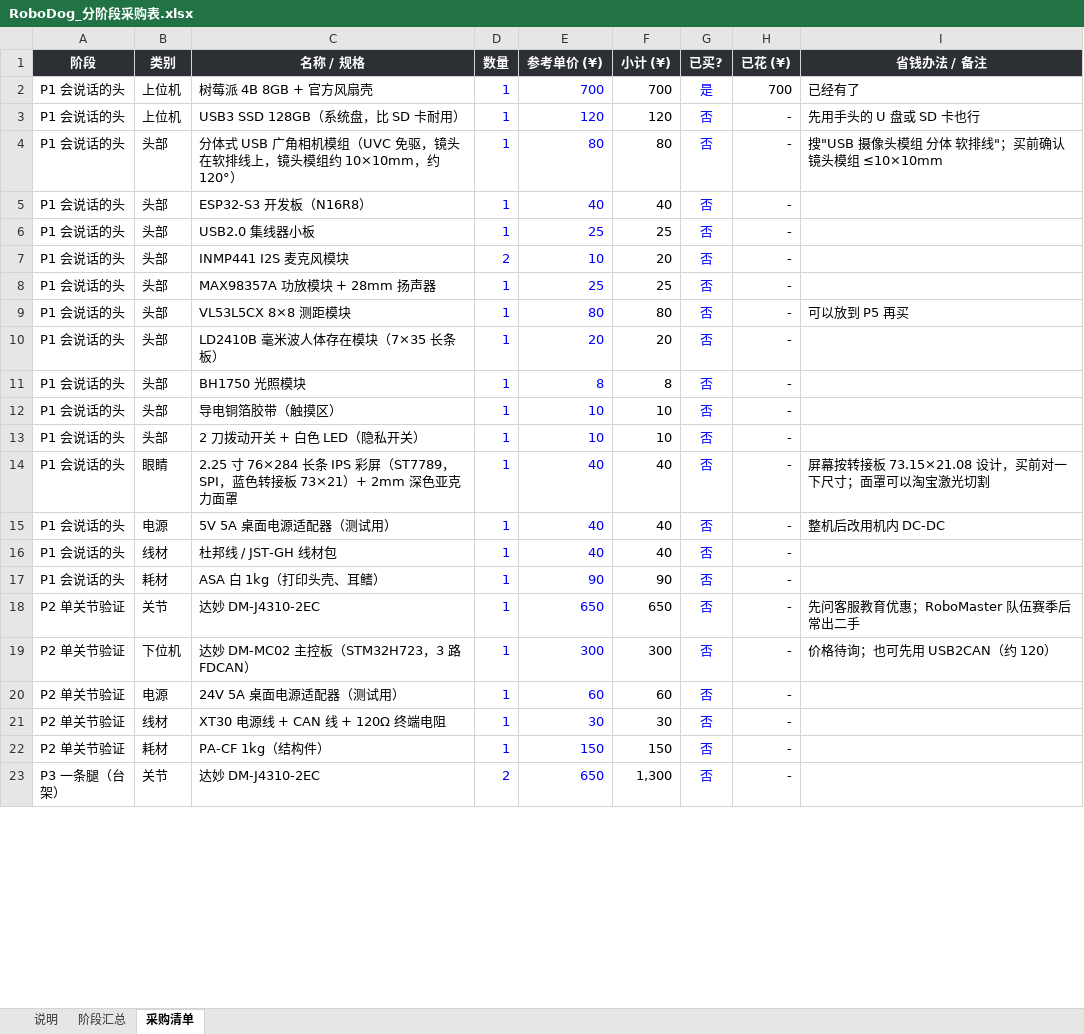
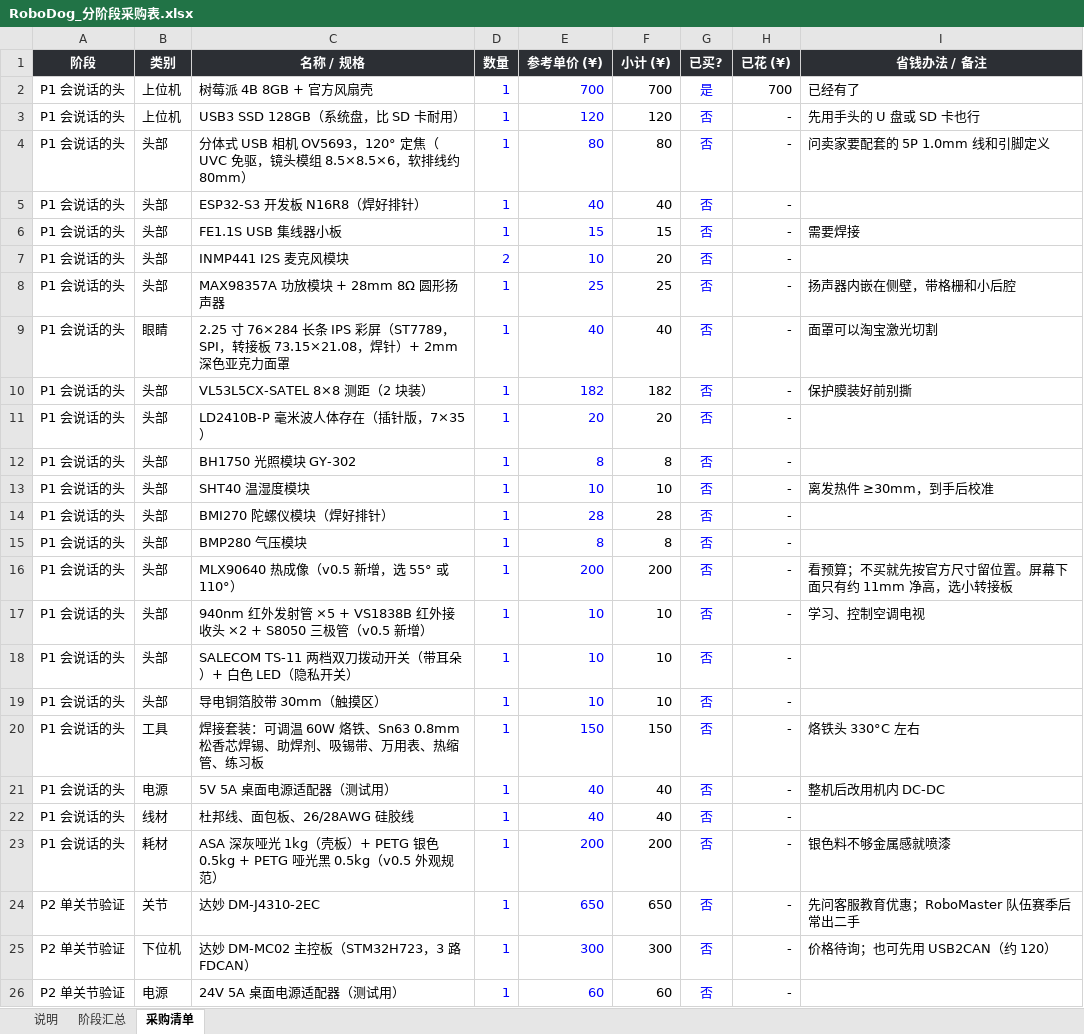
Before and after one commit to whois169/roboot007v, an Excel workbook: docs/RoboDog_分阶段采购表.xlsx, sheet 采购清单, drawn as a sheet; only a part is shown; the shorter side is filled out with more unchanged rows; values as stored, in another font and other column widths than the file's, no borders; removed rows and columns are numbered as before the commit, all else as after; the diff covers the shown part only; the diff names each change by its address in the sheet, - before the commit and + after, or states it on an @@ line.

```diff
--- a/docs/RoboDog_分阶段采购表.xlsx (sheet 采购清单)
+++ b/docs/RoboDog_分阶段采购表.xlsx (sheet 采购清单)
-C4 (名称 / 规格): …体式 USB 广角相机模组（UVC 免驱，镜头在软排线上，镜头模组约 10×10mm，约 120°）
+C4 (名称 / 规格): …体式 USB 相机 OV5693，120° 定焦（UVC 免驱，镜头模组 8.5×8.5×6，软排线约 80mm）
-I4 (省钱办法 / 备注): 搜"USB 摄像头模组 分体 软排线"；买前确认镜头模组 ≤10×10mm
+I4 (省钱办法 / 备注): 问卖家要配套的 5P 1.0mm 线和引脚定义
-C5 (名称 / 规格): ESP32-S3 开发板（N16R8）
+C5 (名称 / 规格): ESP32-S3 开发板 N16R8（焊好排针）
-C6 (名称 / 规格): USB2.0 集线器小板
+C6 (名称 / 规格): FE1.1S USB 集线器小板
-E6 (参考单价 (¥)): 25
+E6 (参考单价 (¥)): 15
-F6 (小计 (¥)): 25
+F6 (小计 (¥)): 15
-I6 (省钱办法 / 备注): (empty)
+I6 (省钱办法 / 备注): 需要焊接
-C8 (名称 / 规格): MAX98357A 功放模块 + 28mm 扬声器
+C8 (名称 / 规格): MAX98357A 功放模块 + 28mm 8Ω 圆形扬声器
-I8 (省钱办法 / 备注): (empty)
+I8 (省钱办法 / 备注): 扬声器内嵌在侧壁，带格栅和小后腔
+row 9: P1 会说话的头 | 眼睛 | 2.25 寸 76×284 长条 IPS 彩屏（ST7789，SPI，转接板 73.15×21.08，焊针）+ 2mm 深色亚克力面罩 | 1 | 40 | 40 | 否 | - | 面罩可以淘宝激光切割
-C10 (名称 / 规格): VL53L5CX 8×8 测距模块
+C10 (名称 / 规格): VL53L5CX-SATEL 8×8 测距（2 块装）
-E10 (参考单价 (¥)): 80
+E10 (参考单价 (¥)): 182
-F10 (小计 (¥)): 80
+F10 (小计 (¥)): 182
-I10 (省钱办法 / 备注): 可以放到 P5 再买
+I10 (省钱办法 / 备注): 保护膜装好前别撕
-C11 (名称 / 规格): LD2410B 毫米波人体存在模块（7×35 长条板）
+C11 (名称 / 规格): LD2410B-P 毫米波人体存在（插针版，7×35）
-C12 (名称 / 规格): BH1750 光照模块
+C12 (名称 / 规格): BH1750 光照模块 GY-302
+row 13: P1 会说话的头 | 头部 | SHT40 温湿度模块 | 1 | 10 | 10 | 否 | - | 离发热件 ≥30mm，到手后校准
+row 14: P1 会说话的头 | 头部 | BMI270 陀螺仪模块（焊好排针） | 1 | 28 | 28 | 否 | -
+row 15: P1 会说话的头 | 头部 | BMP280 气压模块 | 1 | 8 | 8 | 否 | -
+row 16: P1 会说话的头 | 头部 | MLX90640 热成像（v0.5 新增，选 55° 或 110°） | 1 | 200 | 200 | 否 | - | 看预算；不买就先按官方尺寸留位置。屏幕下面只有约 11mm 净高，选小转接板
+row 17: P1 会说话的头 | 头部 | 940nm 红外发射管 ×5 + VS1838B 红外接收头 ×2 + S8050 三极管（v0.5 新增） | 1 | 10 | 10 | 否 | - | 学习、控制空调电视
-C18 (名称 / 规格): 导电铜箔胶带（触摸区）
+C18 (名称 / 规格): SALECOM TS-11 两档双刀拨动开关（带耳朵）+ 白色 LED（隐私开关）
-C19 (名称 / 规格): 2 刀拨动开关 + 白色 LED（隐私开关）
+C19 (名称 / 规格): 导电铜箔胶带 30mm（触摸区）
-row 14: P1 会说话的头 | 眼睛 | 2.25 寸 76×284 长条 IPS 彩屏（ST7789，SPI，蓝色转接板 73×21）+ 2mm 深色亚克力面罩 | 1 | 40 | 40 | 否 | - | 屏幕按转接板 73.15×21.08 设计，买前对一下尺寸；面罩可以淘宝激光切割
+row 20: P1 会说话的头 | 工具 | 焊接套装：可调温 60W 烙铁、Sn63 0.8mm 松香芯焊锡、助焊剂、吸锡带、万用表、热缩管、练习板 | 1 | 150 | 150 | 否 | - | 烙铁头 330°C 左右
-C22 (名称 / 规格): 杜邦线 / JST-GH 线材包
+C22 (名称 / 规格): 杜邦线、面包板、26/28AWG 硅胶线
-C23 (名称 / 规格): ASA 白 1kg（打印头壳、耳鳍）
+C23 (名称 / 规格): ASA 深灰哑光 1kg（壳板）+ PETG 银色 0.5kg + PETG 哑光黑 0.5kg（v0.5 外观规范）
-E23 (参考单价 (¥)): 90
+E23 (参考单价 (¥)): 200
-F23 (小计 (¥)): 90
+F23 (小计 (¥)): 200
-I23 (省钱办法 / 备注): (empty)
+I23 (省钱办法 / 备注): 银色料不够金属感就喷漆
```
Also changed, not shown: 5 added rows and 20 edited cells elsewhere in this sheet, sheet 阶段汇总, sheet 说明, formulas that keep their value, 28 other files.
